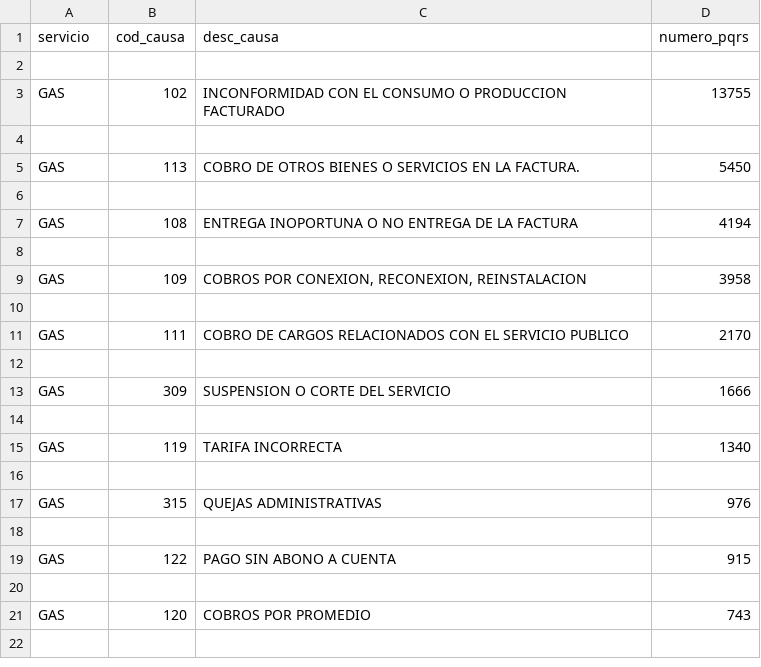
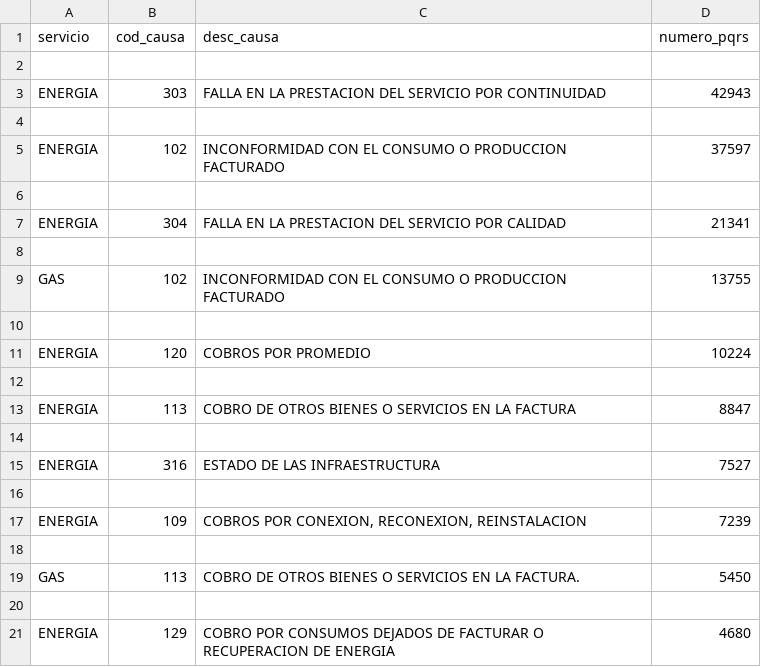
Before and after one commit to juankmiloh/ciad-platform, a CSV file: Backend/file_pqrs.csv, drawn as a sheet; only a part is shown; the shorter side is filled out with more unchanged rows; the diff covers the shown part only; the diff names each change by its address in the sheet, - before the commit and + after, or states it on an @@ line.

```diff
--- a/Backend/file_pqrs.csv
+++ b/Backend/file_pqrs.csv
+row 3: ENERGIA | 303 | FALLA EN LA PRESTACION DEL SERVICIO POR CONTINUIDAD | 42943
+row 4: (empty)
+row 5: ENERGIA | 102 | INCONFORMIDAD CON EL CONSUMO O PRODUCCION FACTURADO | 37597
+row 6: (empty)
+row 7: ENERGIA | 304 | FALLA EN LA PRESTACION DEL SERVICIO POR CALIDAD | 21341
+row 8: (empty)
+row 10: (empty)
+row 11: ENERGIA | 120 | COBROS POR PROMEDIO | 10224
+row 12: (empty)
+row 13: ENERGIA | 113 | COBRO DE OTROS BIENES O SERVICIOS EN LA FACTURA | 8847
+row 14: (empty)
+row 15: ENERGIA | 316 | ESTADO DE LAS INFRAESTRUCTURA | 7527
+row 16: (empty)
+row 17: ENERGIA | 109 | COBROS POR CONEXION, RECONEXION, REINSTALACION | 7239
+row 21: ENERGIA | 129 | COBRO POR CONSUMOS DEJADOS DE FACTURAR O RECUPERACION DE ENERGIA | 4680
```
Also changed, not shown: 71 added rows elsewhere in this file, 8 other files.
